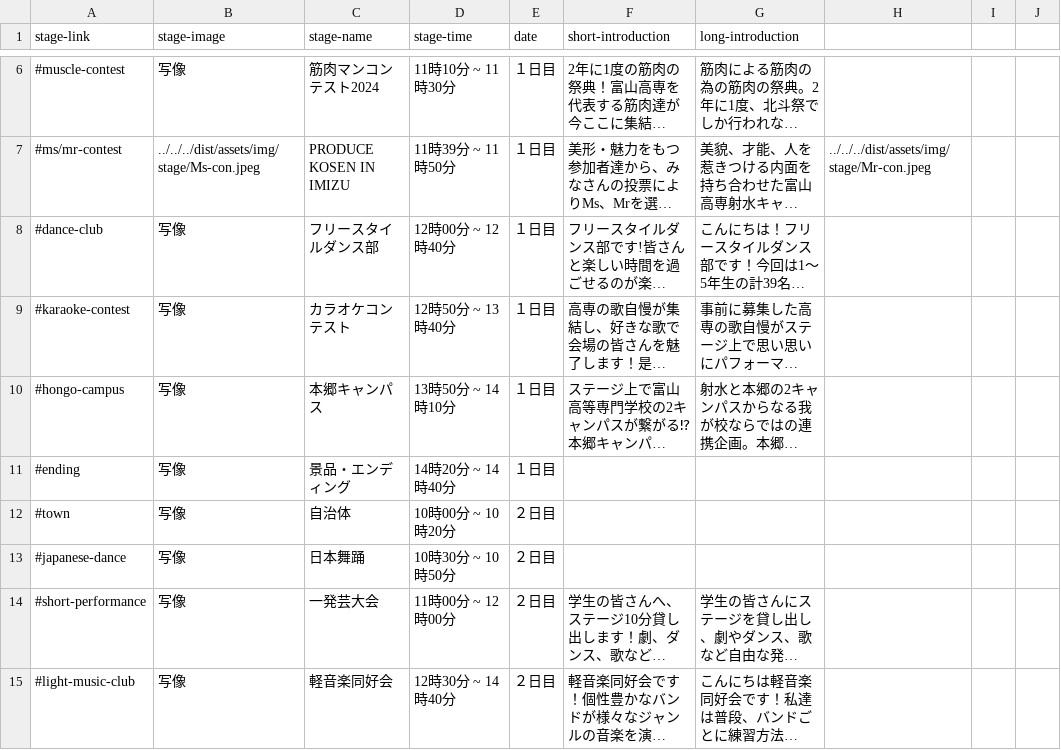
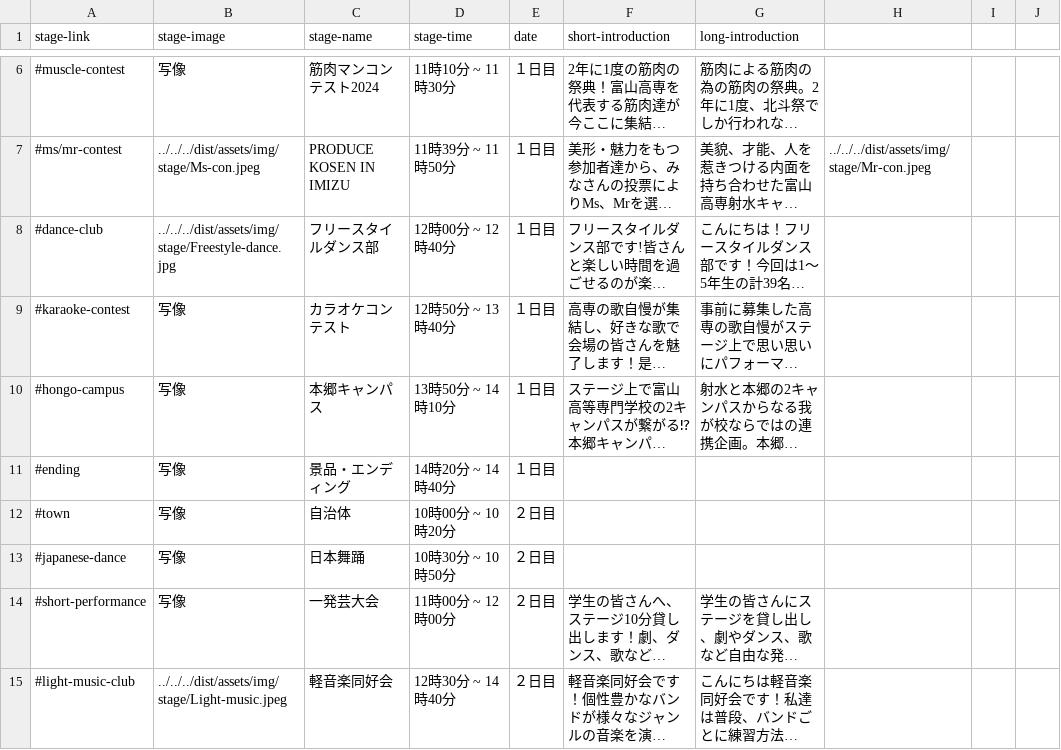
Before and after one commit to kyoutarou-com/hokutosai, a CSV file: src/assets/config/stage.csv, drawn as a sheet; only a part is shown, gaps mark what is left out; long unchanged cells end in …; the diff names each change by its address in the sheet, - before the commit and + after, or states it on an @@ line.

```diff
--- a/src/assets/config/stage.csv
+++ b/src/assets/config/stage.csv
-B8 (stage-image): 写像
+B8 (stage-image): ../../../dist/assets/img/stage/Freestyle-dance.jpg
-B15 (stage-image): 写像
+B15 (stage-image): ../../../dist/assets/img/stage/Light-music.jpeg
```
Also changed, not shown: src/assets/config/exhibition.csv, 10 other files.
